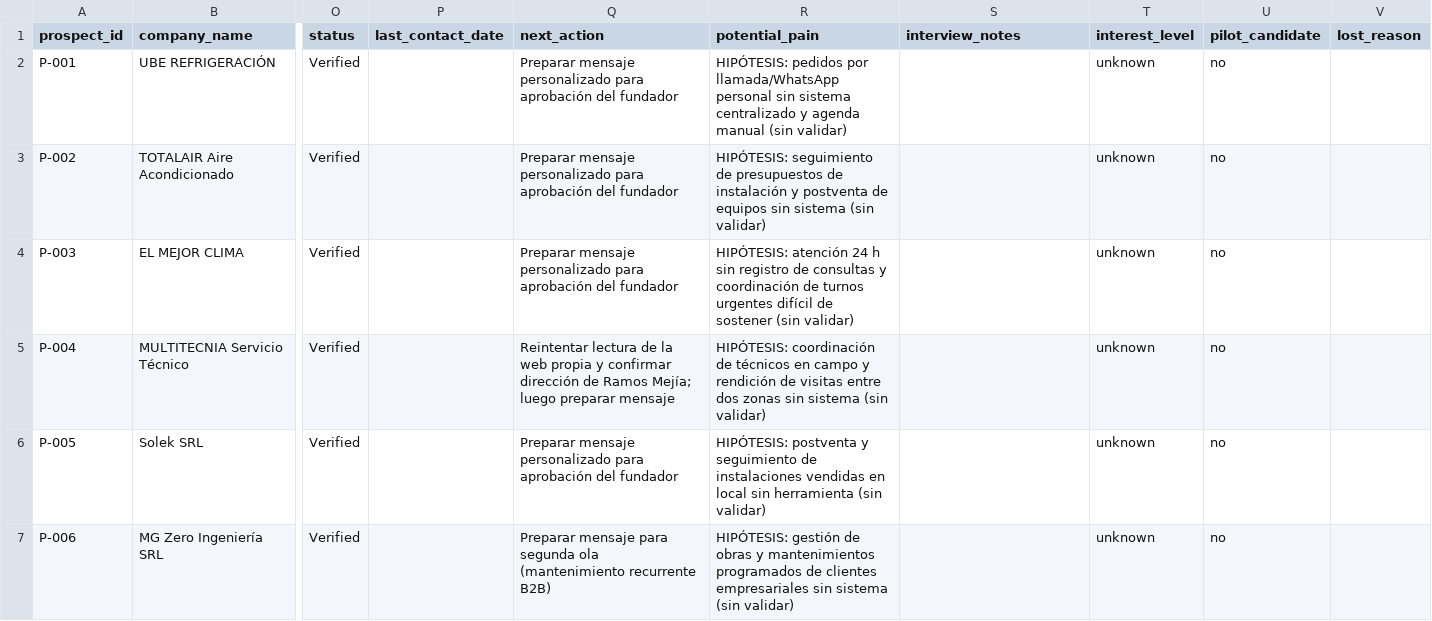
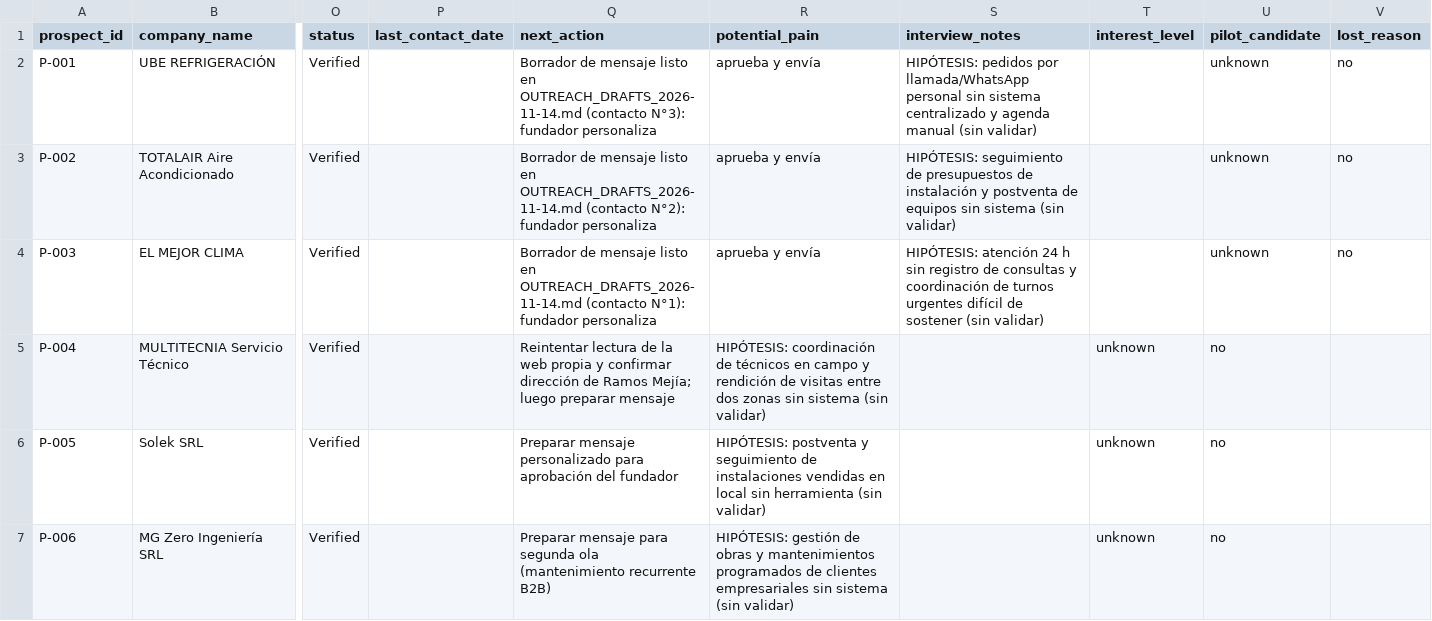
Before and after one commit to manuysys/DOVEXO, a CSV file: docs/GO_TO_MARKET/PROSPECTS.csv, drawn as a sheet; only a part is shown, gaps mark what is left out; the diff names each change by its address in the sheet, - before the commit and + after, or states it on an @@ line.

Commit message:
feat: add outreach drafts for first three prospects

```diff
--- a/docs/GO_TO_MARKET/PROSPECTS.csv
+++ b/docs/GO_TO_MARKET/PROSPECTS.csv
-Q2 (next_action): Preparar mensaje personalizado para aprobación del fundador
+Q2 (next_action): Borrador de mensaje listo en OUTREACH_DRAFTS_2026-11-14.md (contacto N°3): fundador personaliza
-R2 (potential_pain): HIPÓTESIS: pedidos por llamada/WhatsApp personal sin sistema centralizado y agenda manual (sin validar)
+R2 (potential_pain): aprueba y envía
-S2 (interview_notes): (empty)
+S2 (interview_notes): HIPÓTESIS: pedidos por llamada/WhatsApp personal sin sistema centralizado y agenda manual (sin validar)
-T2:T4 (interest_level): unknown
+T2:T4 (interest_level): (empty)
-U2:U4 (pilot_candidate): no
+U2:U4 (pilot_candidate): unknown
-V2:V4 (lost_reason): (empty)
+V2:V4 (lost_reason): no
-Q3 (next_action): Preparar mensaje personalizado para aprobación del fundador
+Q3 (next_action): Borrador de mensaje listo en OUTREACH_DRAFTS_2026-11-14.md (contacto N°2): fundador personaliza
-R3 (potential_pain): HIPÓTESIS: seguimiento de presupuestos de instalación y postventa de equipos sin sistema (sin validar)
+R3 (potential_pain): aprueba y envía
-S3 (interview_notes): (empty)
+S3 (interview_notes): HIPÓTESIS: seguimiento de presupuestos de instalación y postventa de equipos sin sistema (sin validar)
-Q4 (next_action): Preparar mensaje personalizado para aprobación del fundador
+Q4 (next_action): Borrador de mensaje listo en OUTREACH_DRAFTS_2026-11-14.md (contacto N°1): fundador personaliza
-R4 (potential_pain): HIPÓTESIS: atención 24 h sin registro de consultas y coordinación de turnos urgentes difícil de sostener (sin validar)
+R4 (potential_pain): aprueba y envía
-S4 (interview_notes): (empty)
+S4 (interview_notes): HIPÓTESIS: atención 24 h sin registro de consultas y coordinación de turnos urgentes difícil de sostener (sin validar)
```
Also changed, not shown: 1 other file.
